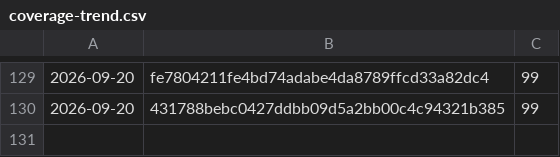
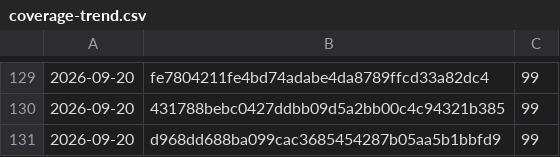
Before and after one commit to Danathar/atomic-image-builder, a CSV file: coverage-trend.csv, drawn as a sheet; only a part is shown, gaps mark what is left out.

```diff
--- a/coverage-trend.csv
+++ b/coverage-trend.csv
@@ -130 +130,2 @@
 2026-09-20,431788bebc0427ddbb09d5a2bb00c4c94321b385,99
+2026-09-20,d968dd688ba099cac3685454287b05aa5b1bbfd9,99
```
